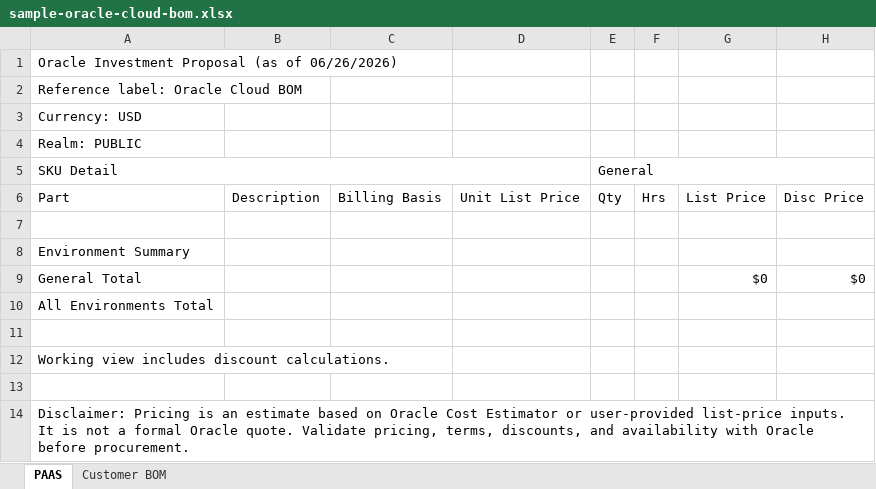
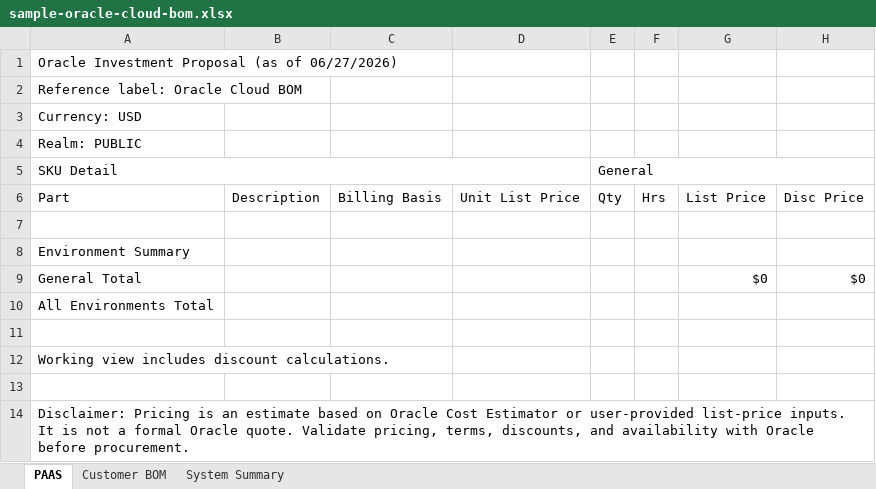
Before and after one commit to philstepson/Codex-BOM-SKILL, an Excel workbook: oracle-cloud-bom-builder/outputs/sample-oracle-cloud-bom.xlsx, sheet PAAS, drawn as a sheet; only a part is shown; values as stored, in another font and other column widths than the file's, no cell formats; the diff names each change by its address in the sheet, - before the commit and + after, or states it on an @@ line.

```diff
--- a/oracle-cloud-bom-builder/outputs/sample-oracle-cloud-bom.xlsx (sheet PAAS)
+++ b/oracle-cloud-bom-builder/outputs/sample-oracle-cloud-bom.xlsx (sheet PAAS)
+sheet tab: System Summary
-A1: Oracle Investment Proposal (as of 06/26/2026)
+A1: Oracle Investment Proposal (as of 06/27/2026)
```
Also changed, not shown: sheet Customer BOM, cell formats, formulas that keep their value, 9 other files.
